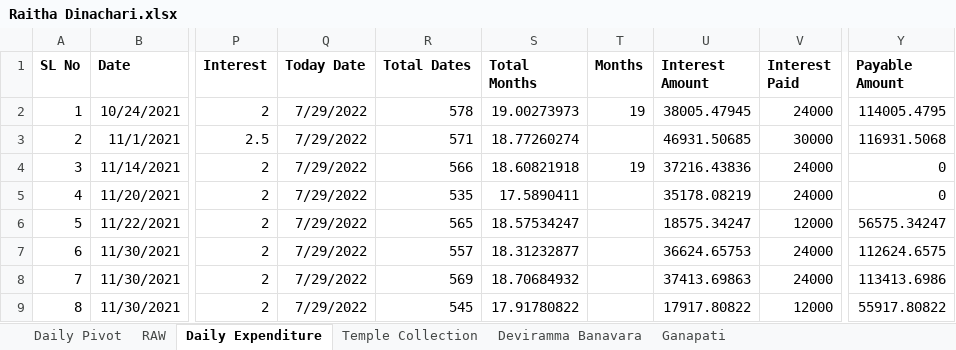
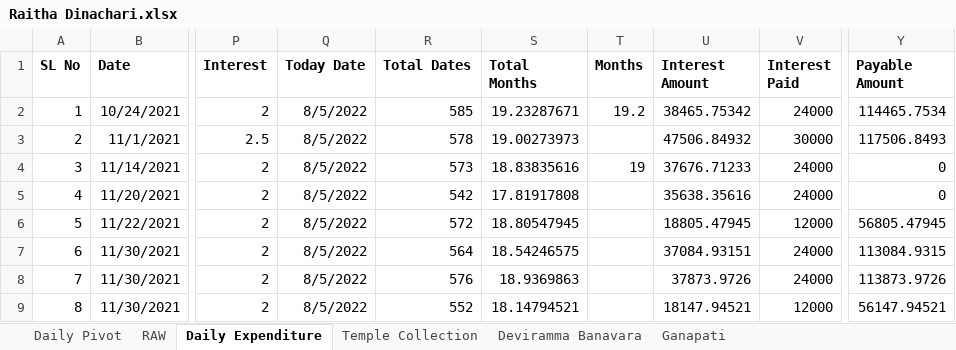
Before and after one commit to APP94815-ec-br/RaithaDinachari, an Excel workbook: Raitha Dinachari.xlsx, sheet Daily Expenditure, drawn as a sheet; only a part is shown, gaps mark what is left out; values as stored, in another font and other column widths than the file's, no borders; the diff covers the shown part only; the diff names each change by its address in the sheet, - before the commit and + after, or states it on an @@ line.

Commit message:
Add files via upload

```diff
--- a/Raitha Dinachari.xlsx (sheet Daily Expenditure)
+++ b/Raitha Dinachari.xlsx (sheet Daily Expenditure)
-Q2:Q9 (Today Date): 7/29/2022
+Q2:Q9 (Today Date): 8/5/2022
-R2 (Total Dates): 578
+R2 (Total Dates): 585
-S2 (Total Months): 19.00273973
+S2 (Total Months): 19.23287671
-T2 (Months): 19
+T2 (Months): 19.2
-U2 (Interest Amount): 38005.47945
+U2 (Interest Amount): 38465.75342
-Y2 (Payable Amount): 114005.4795
+Y2 (Payable Amount): 114465.7534
-R3 (Total Dates): 571
+R3 (Total Dates): 578
-S3 (Total Months): 18.77260274
+S3 (Total Months): 19.00273973
-U3 (Interest Amount): 46931.50685
+U3 (Interest Amount): 47506.84932
-Y3 (Payable Amount): 116931.5068
+Y3 (Payable Amount): 117506.8493
-R4 (Total Dates): 566
+R4 (Total Dates): 573
-S4 (Total Months): 18.60821918
+S4 (Total Months): 18.83835616
-U4 (Interest Amount): 37216.43836
+U4 (Interest Amount): 37676.71233
-R5 (Total Dates): 535
+R5 (Total Dates): 542
-S5 (Total Months): 17.5890411
+S5 (Total Months): 17.81917808
-U5 (Interest Amount): 35178.08219
+U5 (Interest Amount): 35638.35616
-R6 (Total Dates): 565
+R6 (Total Dates): 572
-S6 (Total Months): 18.57534247
+S6 (Total Months): 18.80547945
-U6 (Interest Amount): 18575.34247
+U6 (Interest Amount): 18805.47945
-Y6 (Payable Amount): 56575.34247
+Y6 (Payable Amount): 56805.47945
-R7 (Total Dates): 557
+R7 (Total Dates): 564
-S7 (Total Months): 18.31232877
+S7 (Total Months): 18.54246575
-U7 (Interest Amount): 36624.65753
+U7 (Interest Amount): 37084.93151
-Y7 (Payable Amount): 112624.6575
+Y7 (Payable Amount): 113084.9315
-R8 (Total Dates): 569
+R8 (Total Dates): 576
-S8 (Total Months): 18.70684932
+S8 (Total Months): 18.9369863
-U8 (Interest Amount): 37413.69863
+U8 (Interest Amount): 37873.9726
-Y8 (Payable Amount): 113413.6986
+Y8 (Payable Amount): 113873.9726
-R9 (Total Dates): 545
+R9 (Total Dates): 552
-S9 (Total Months): 17.91780822
+S9 (Total Months): 18.14794521
-U9 (Interest Amount): 17917.80822
+U9 (Interest Amount): 18147.94521
-Y9 (Payable Amount): 55917.80822
+Y9 (Payable Amount): 56147.94521
```
Also changed, not shown: 86 edited cells elsewhere in this sheet, sheet Ganapati, sheet Temple Collection.
